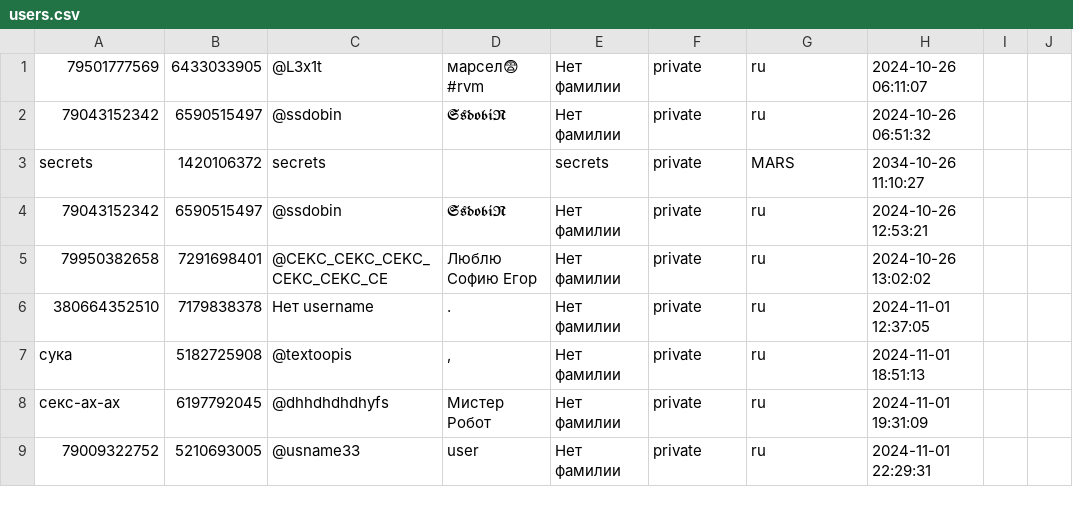
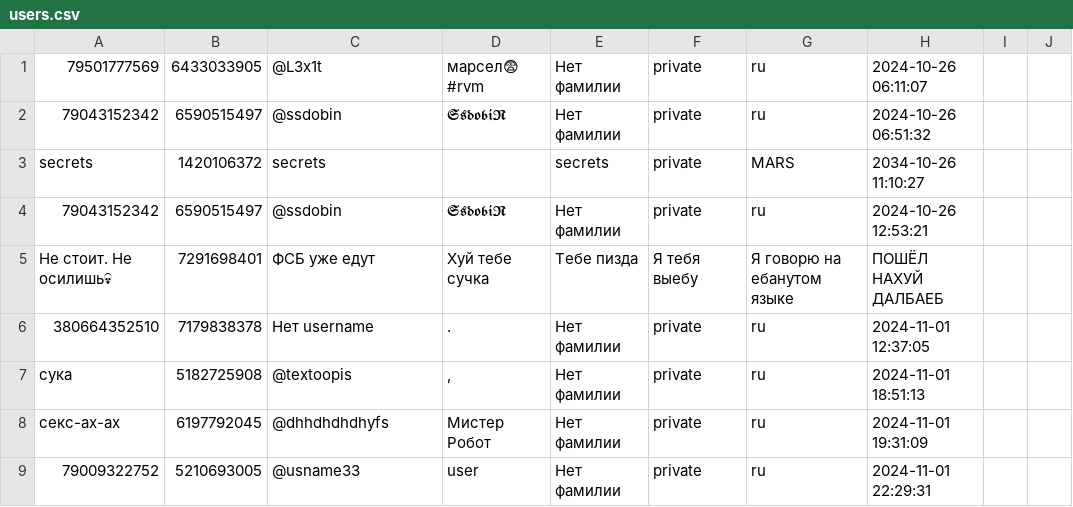
Before and after one commit to TheFoZzY/usersFRONEST, a CSV file: users.csv, drawn as a sheet; only a part is shown; removed rows and columns are numbered as before the commit, all else as after; the diff names each change by its address in the sheet, - before the commit and + after, or states it on an @@ line.

Commit message:
Update users.csv

```diff
--- a/users.csv
+++ b/users.csv
-row 5: 79950382658 | 7291698401 | @CEKC_CEKC_CEKC_CEKC_CEKC_CE | Люблю Софию Егор | Нет фамилии | private | ru | 2024-10-26 13:02:02
+row 5: Не стоит. Не осилишь💀 | 7291698401 | ФСБ уже едут | Хуй тебе сучка | Тебе пизда | Я тебя выебу | Я говорю на ебанутом языке | ПОШЁЛ НАХУЙ ДАЛБАЕБ
```
